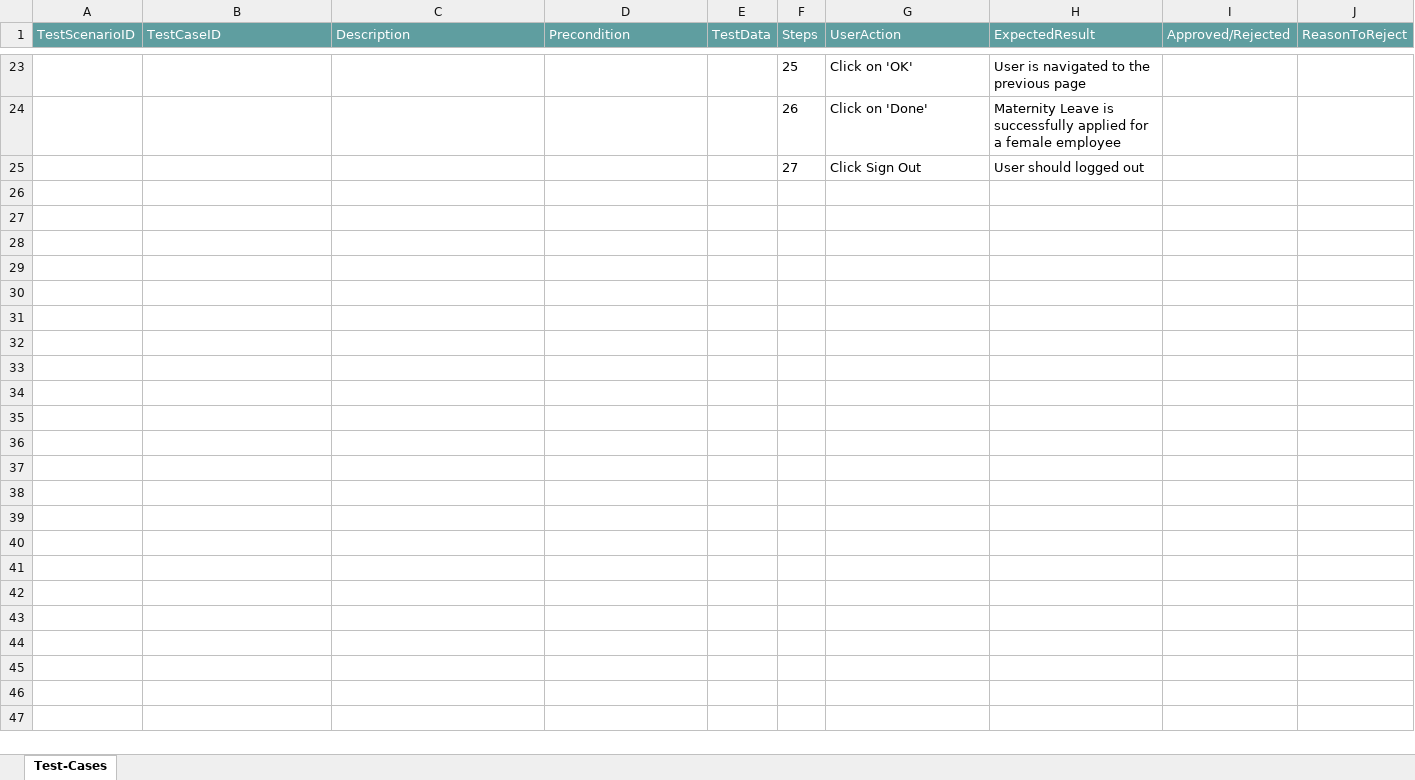
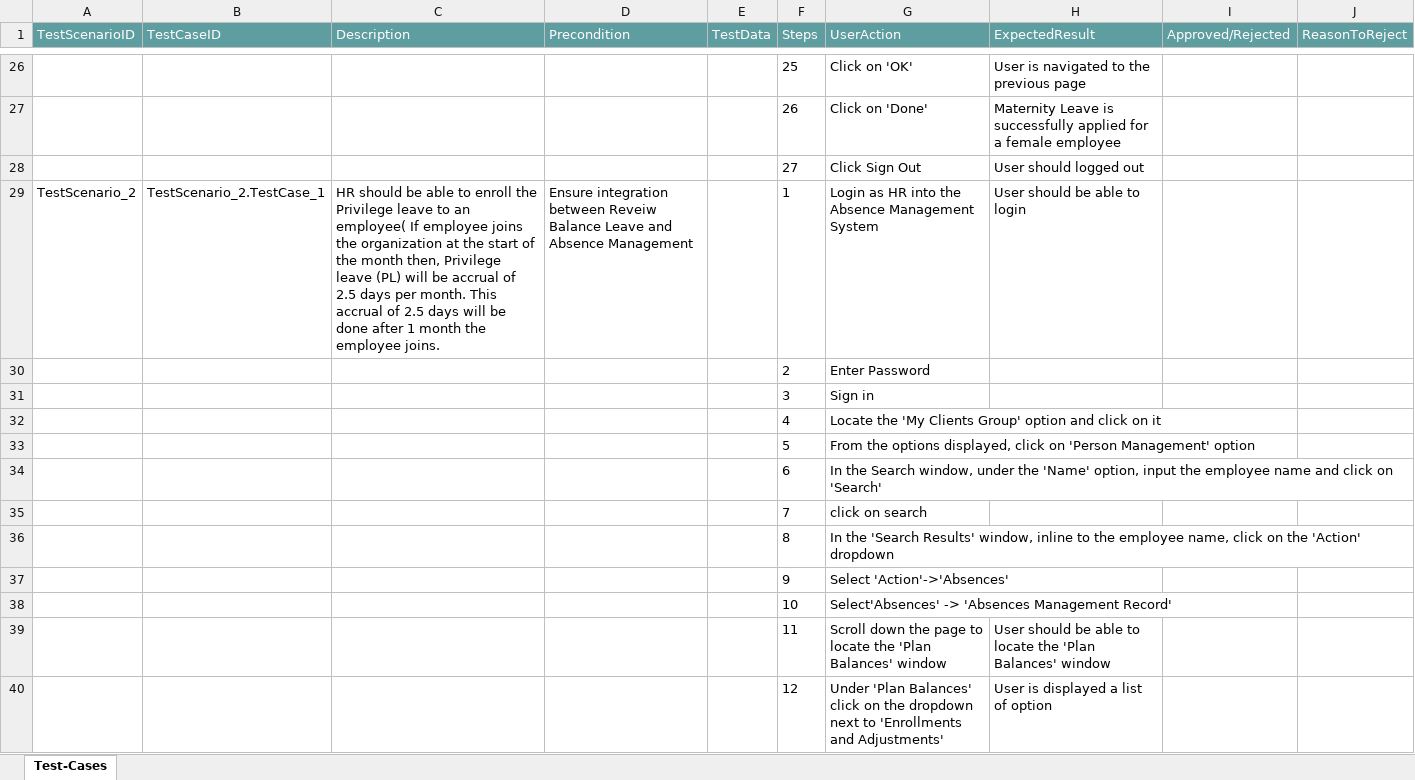
Before and after one commit to ShaikMohamedIrfan/Try, an Excel workbook: pkg4.xlsx, sheet Test-Cases, drawn as a sheet; only a part is shown, gaps mark what is left out; values as stored, in another font and other column widths than the file's, no borders; table styles not drawn; the diff covers the shown part only; the diff names each change by its address in the sheet, - before the commit and + after, or states it on an @@ line.

Commit message:
Initial Commit for Verification of Test cases

```diff
--- a/pkg4.xlsx (sheet Test-Cases)
+++ b/pkg4.xlsx (sheet Test-Cases)
+row 29: TestScenario_2 | TestScenario_2.TestCase_1 | HR should be able to enroll the Privilege leave to an employee( If employee joins the organization at the start of the month then, Privilege leave (PL) will be accrual of 2.5 days per month. This accrual of 2.5 days will be done after 1 month the employee joins. | Ensure integration between Reveiw Balance Leave and Absence Management |  | 1 | Login as HR into the Absence Management System | User should be able to login
+row 30:  |  |  |  |  | 2 | Enter Password
+row 31:  |  |  |  |  | 3 | Sign in
+row 32:  |  |  |  |  | 4 | Locate the 'My Clients Group' option and click on it
+row 33:  |  |  |  |  | 5 | From the options displayed, click on 'Person Management' option
+row 34:  |  |  |  |  | 6 | In the Search window, under the 'Name' option, input the employee name and click on 'Search'
+row 35:  |  |  |  |  | 7 | click on search
+row 36:  |  |  |  |  | 8 | In the 'Search Results' window, inline to the employee name, click on the 'Action' dropdown
+row 37:  |  |  |  |  | 9 | Select 'Action'->'Absences'
+row 38:  |  |  |  |  | 10 | Select'Absences' -> 'Absences Management Record'
+row 39:  |  |  |  |  | 11 | Scroll down the page to locate the 'Plan Balances' window | User should be able to locate the 'Plan Balances' window
+row 40:  |  |  |  |  | 12 | Under 'Plan Balances' click on the dropdown next to 'Enrollments and Adjustments' | User is displayed a list of option
```
Also changed, not shown: 15 added rows and 1 edited cell elsewhere in this sheet.
